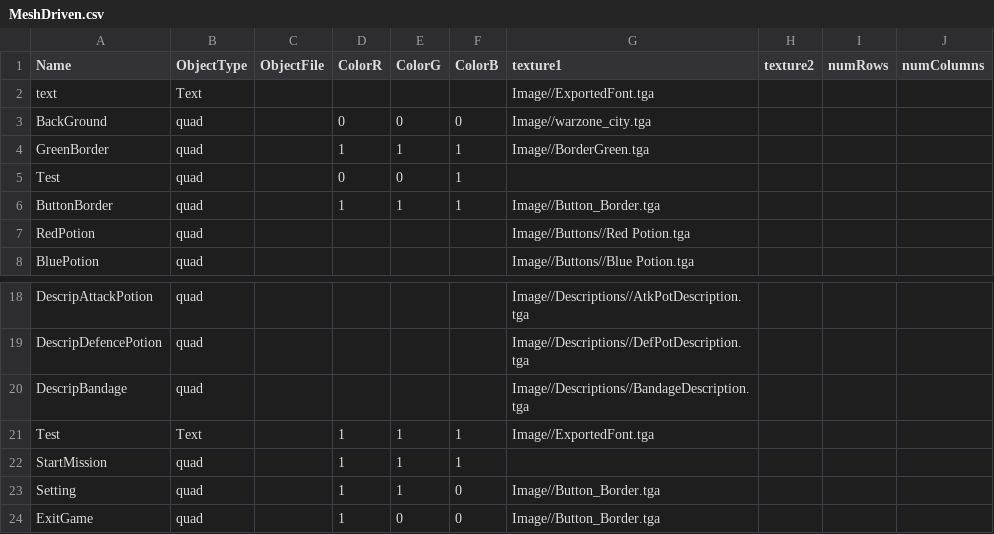
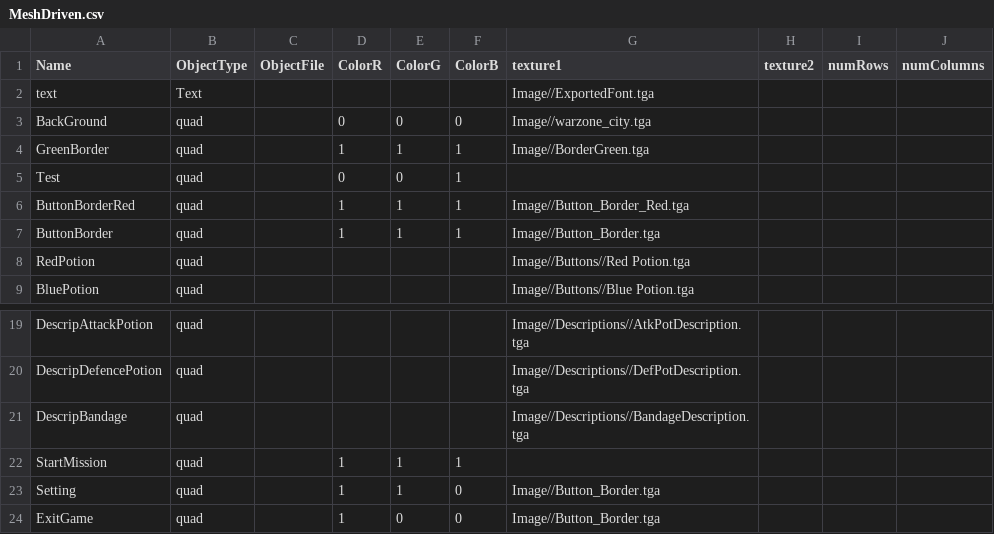
Before and after one commit to BlazeIgnite/SP4, a CSV file: SP4/Base/CSVFiles/MeshDriven.csv, drawn as a sheet; only a part is shown, gaps mark what is left out; removed rows and columns are numbered as before the commit, all else as after; the diff names each change by its address in the sheet, - before the commit and + after, or states it on an @@ line.

```diff
--- a/SP4/Base/CSVFiles/MeshDriven.csv
+++ b/SP4/Base/CSVFiles/MeshDriven.csv
+row 6: ButtonBorderRed | quad |  | 1 | 1 | 1 | Image//Button_Border_Red.tga
-row 21: Test | Text |  | 1 | 1 | 1 | Image//ExportedFont.tga
```
Also changed, not shown: 17 other files.
